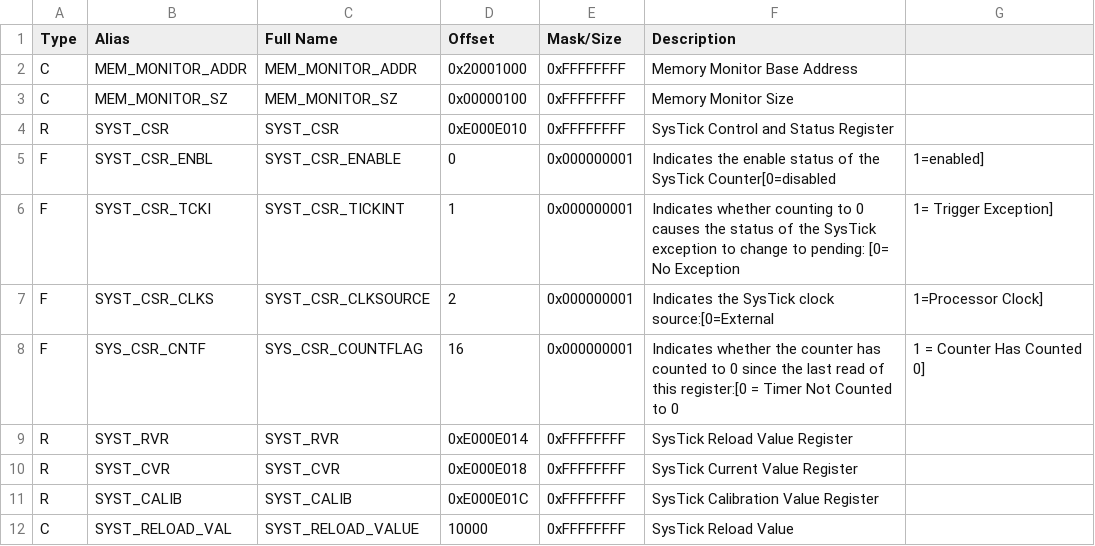
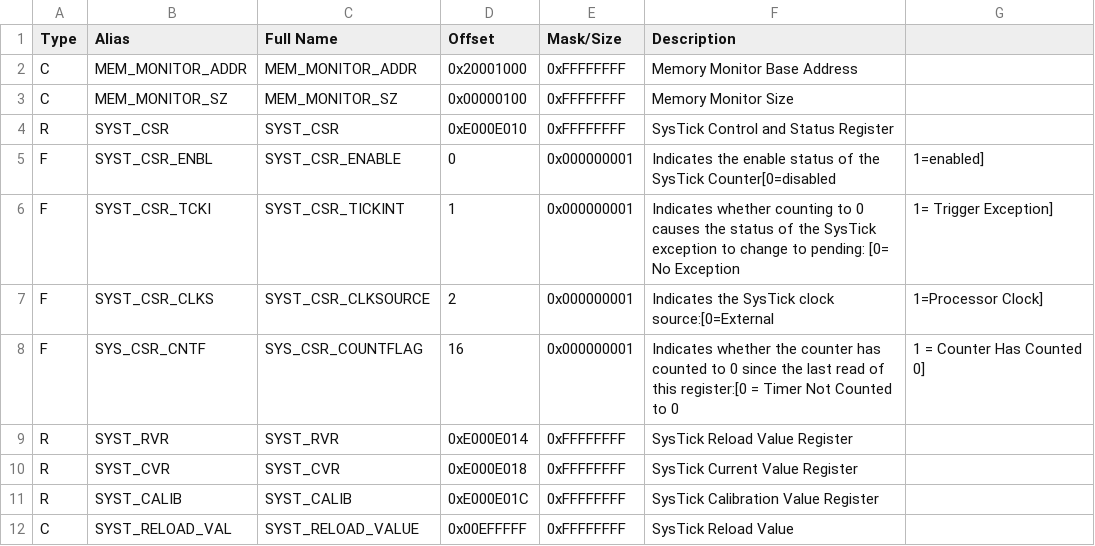
Before and after one commit to spanou/baremetal-super-minimal, a CSV file: scripts/qemu.csv, drawn as a sheet.

```diff
--- a/scripts/qemu.csv
+++ b/scripts/qemu.csv
@@ -11,2 +11,2 @@ R,SYST_CVR, SYST_CVR, 0xE000E018,0xFFFFFFFF, SysTick Current Value Register
 R,SYST_CALIB, SYST_CALIB, 0xE000E01C,0xFFFFFFFF, SysTick Calibration Value Register
-C,SYST_RELOAD_VAL, SYST_RELOAD_VALUE,10000,0xFFFFFFFF,SysTick Reload Value
+C,SYST_RELOAD_VAL, SYST_RELOAD_VALUE,0x00EFFFFF,0xFFFFFFFF,SysTick Reload Value
```
Also changed, not shown: 3 other files.
